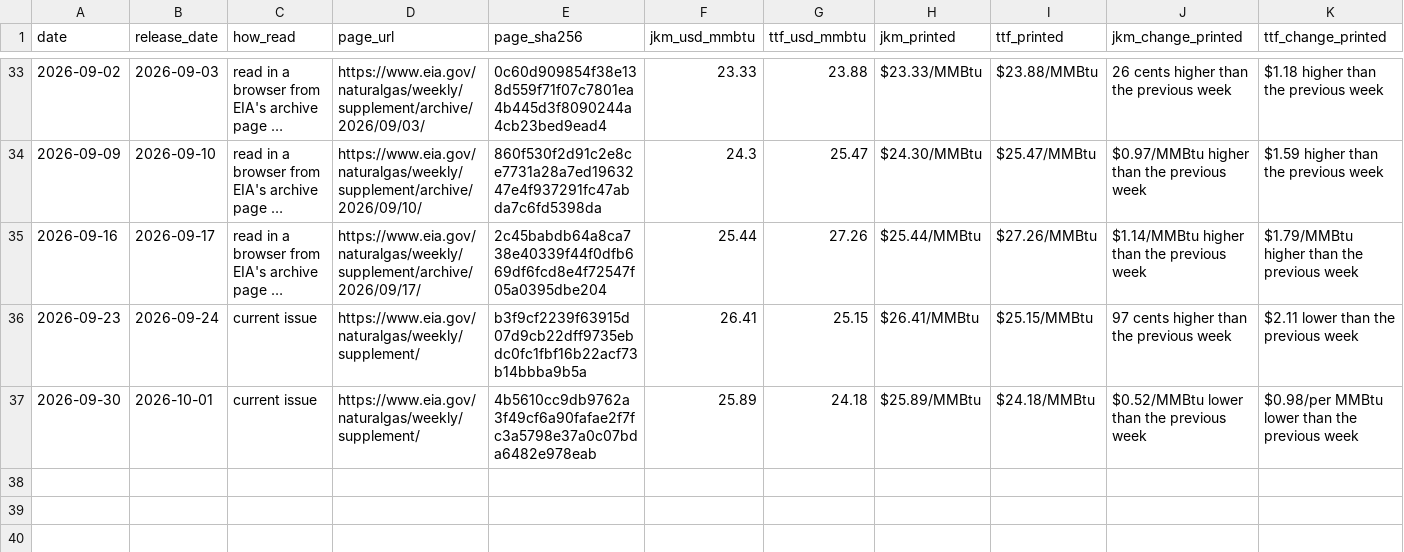
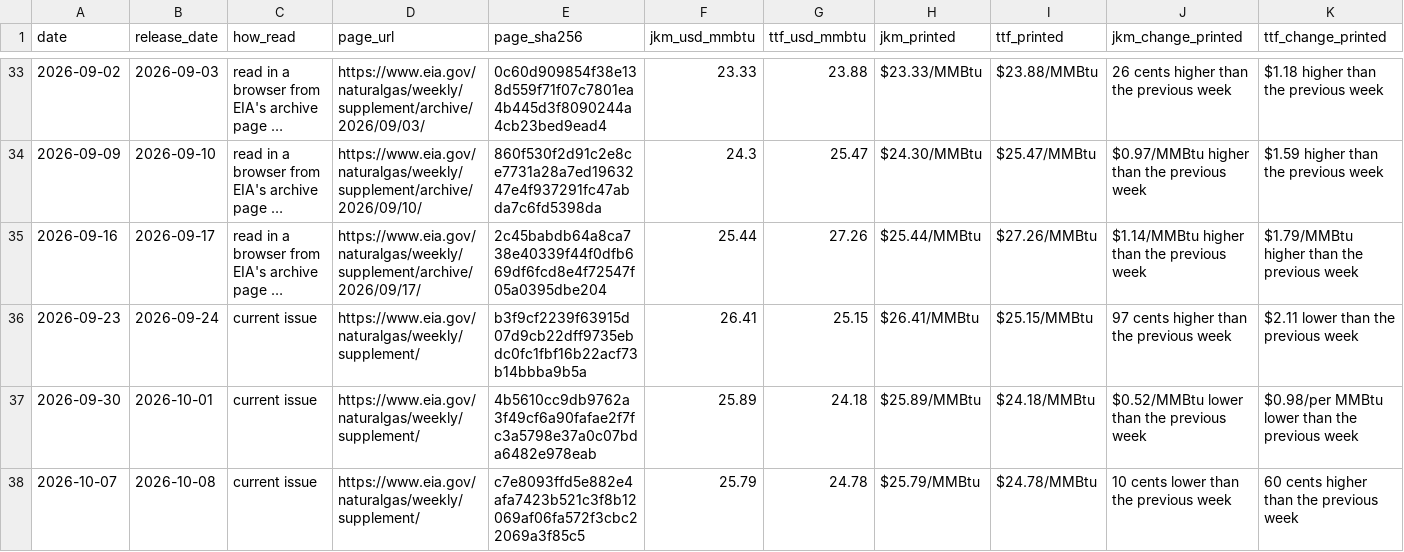
Before and after one commit to nathancouturier/jkm-ttf-arbitrage, a CSV file: data/cache/eia_wngsr_international_weekly.csv, drawn as a sheet; only a part is shown, gaps mark what is left out; long unchanged cells end in …; rows hold the shown columns only; the diff names each change by its address in the sheet, - before the commit and + after, or states it on an @@ line.

Commit message:
Collect the WNGSR Supplement of 8 October 2026

```diff
--- a/data/cache/eia_wngsr_international_weekly.csv
+++ b/data/cache/eia_wngsr_international_weekly.csv
+row 38: 2026-10-07 | 2026-10-08 | current issue | https://www.eia.gov/naturalgas/weekly/supplement/ | c7e8093ffd5e882e4afa7423b521c3f8b12069af06fa572f3cbc22069a3f85c5 | 25.79 | 24.78 | $25.79/MMBtu | $24.78/MMBtu | 10 cents lower than the previous week | 60 cents higher than the previous week
```
Also changed, not shown: 1 other file.
